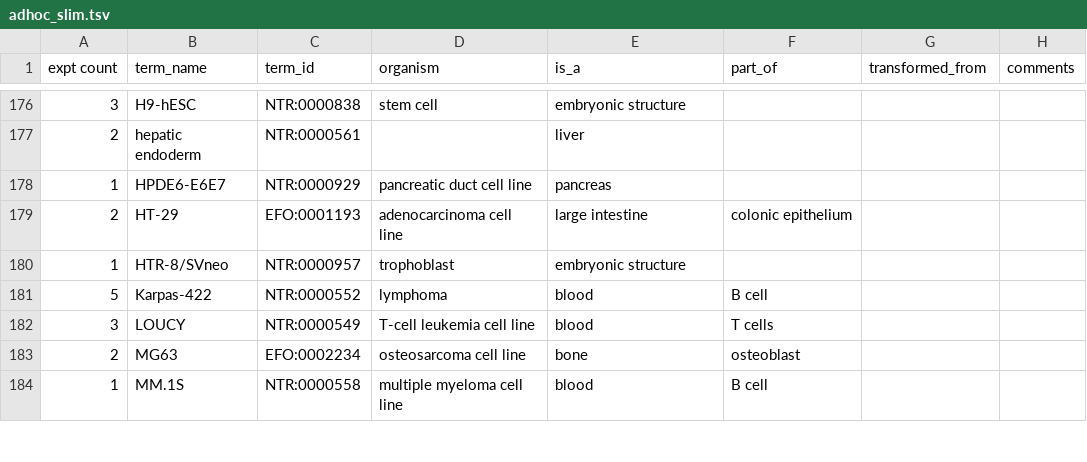
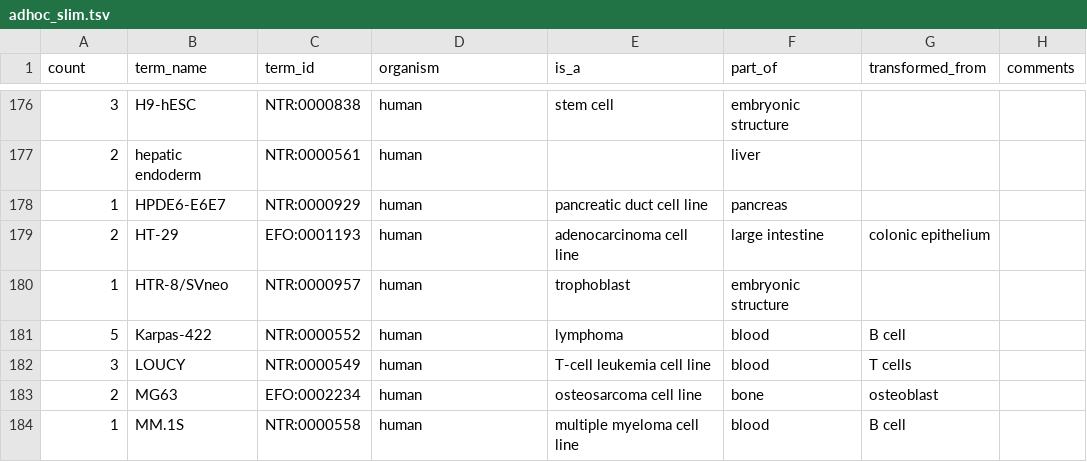
Before and after one commit to ENCODE-DCC/encode_slims, a TSV file: adhoc_slim.tsv, drawn as a sheet; only a part is shown, gaps mark what is left out; the diff covers the shown part only.

```diff
--- a/adhoc_slim.tsv
+++ b/adhoc_slim.tsv
@@ -1 +1 @@
-expt count	term_name	term_id	organism	is_a	part_of	transformed_from	comments
+count	term_name	term_id	organism	is_a	part_of	transformed_from	comments
@@ -176,9 +176,9 @@ expt count	term_name	term_id	organism	is_a	part_of	transformed_from	comments
-3	H9-hESC	NTR:0000838	stem cell	embryonic structure		
-2	hepatic endoderm	NTR:0000561		liver		
-1	HPDE6-E6E7	NTR:0000929	pancreatic duct cell line	pancreas		
-2	HT-29	EFO:0001193	adenocarcinoma cell line	large intestine	colonic epithelium	
-1	HTR-8/SVneo	NTR:0000957	trophoblast	embryonic structure		
-5	Karpas-422	NTR:0000552	lymphoma	blood	B cell	
-3	LOUCY	NTR:0000549	T-cell leukemia cell line	blood	T cells	
-2	MG63	EFO:0002234	osteosarcoma cell line	bone	osteoblast	
-1	MM.1S	NTR:0000558	multiple myeloma cell line	blood	B cell	
+3	H9-hESC	NTR:0000838	human	stem cell	embryonic structure		
+2	hepatic endoderm	NTR:0000561	human		liver		
+1	HPDE6-E6E7	NTR:0000929	human	pancreatic duct cell line	pancreas		
+2	HT-29	EFO:0001193	human	adenocarcinoma cell line	large intestine	colonic epithelium	
+1	HTR-8/SVneo	NTR:0000957	human	trophoblast	embryonic structure		
+5	Karpas-422	NTR:0000552	human	lymphoma	blood	B cell	
+3	LOUCY	NTR:0000549	human	T-cell leukemia cell line	blood	T cells	
+2	MG63	EFO:0002234	human	osteosarcoma cell line	bone	osteoblast	
+1	MM.1S	NTR:0000558	human	multiple myeloma cell line	blood	B cell	
```
Also changed, not shown: 137 edited cells elsewhere in this file.
